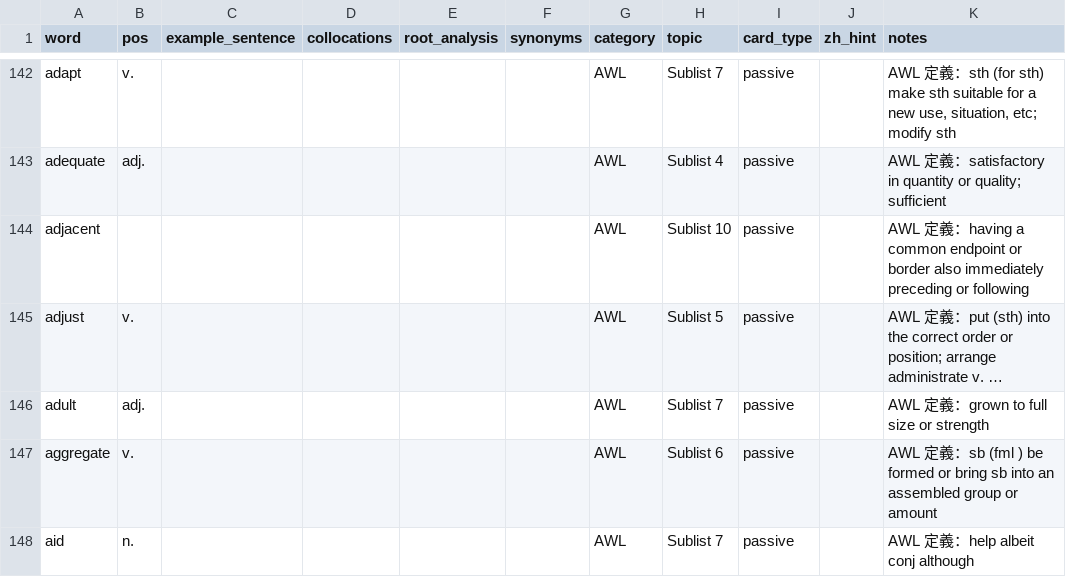
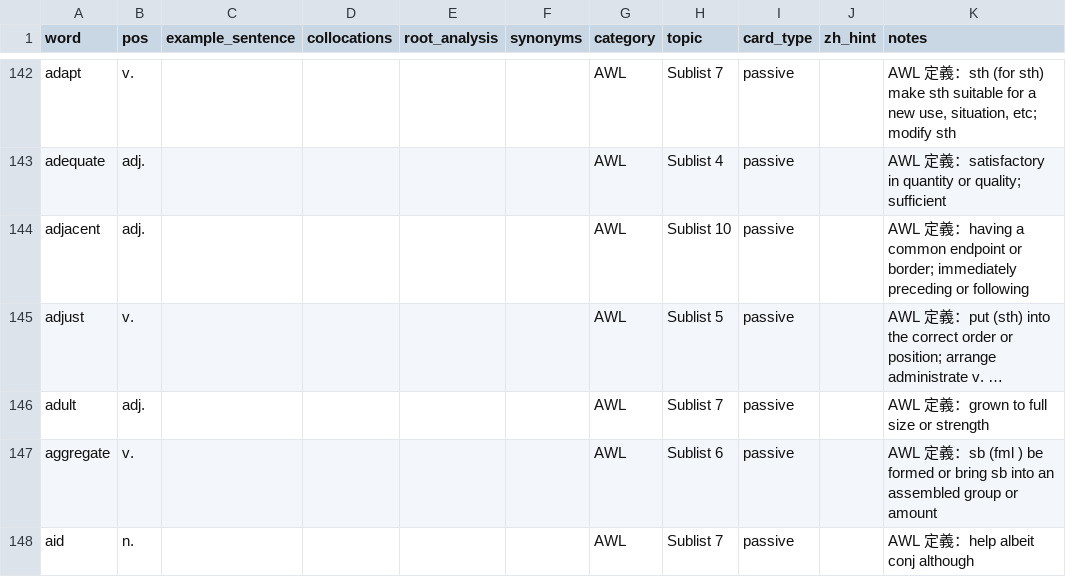
Before and after one commit to c49037027-svg/IELTS-APP, a CSV file: cli/ielts/data/seed_cards.csv, drawn as a sheet; only a part is shown, gaps mark what is left out; long unchanged cells end in …; the diff covers the shown part only; the diff names each change by its address in the sheet, - before the commit and + after, or states it on an @@ line.

```diff
--- a/cli/ielts/data/seed_cards.csv
+++ b/cli/ielts/data/seed_cards.csv
-B144 (pos): (empty)
+B144 (pos): adj.
-K144 (notes): …endpoint or border also immediately preceding…
+K144 (notes): …endpoint or border; immediately preceding…
```
Also changed, not shown: 72 edited cells elsewhere in this file, 8 other files.
